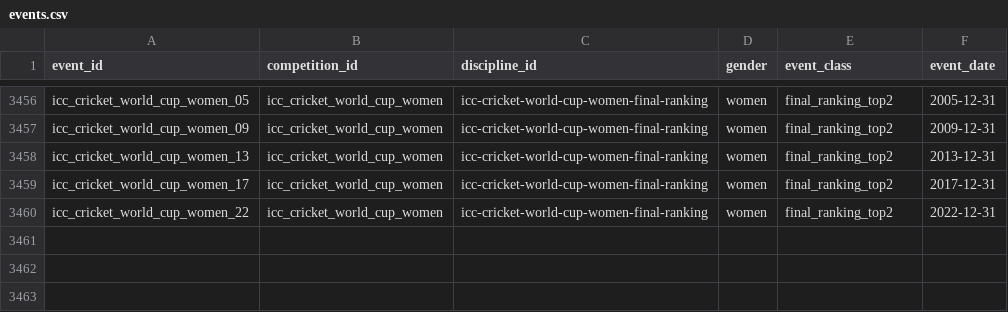
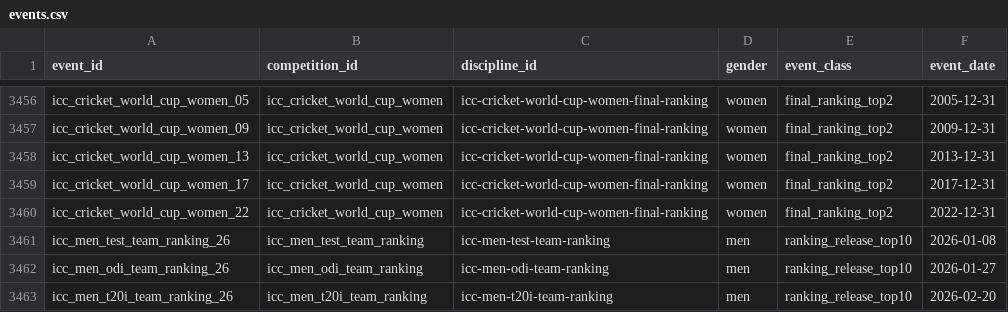
Before and after one commit to V0latix/DataSport, a CSV file: data/processed/databases/competition/events.csv, drawn as a sheet; only a part is shown, gaps mark what is left out; the diff names each change by its address in the sheet, - before the commit and + after, or states it on an @@ line.

```diff
--- a/data/processed/databases/competition/events.csv
+++ b/data/processed/databases/competition/events.csv
+row 3461: icc_men_test_team_ranking_26 | icc_men_test_team_ranking | icc-men-test-team-ranking | men | ranking_release_top10 | 2026-01-08
+row 3462: icc_men_odi_team_ranking_26 | icc_men_odi_team_ranking | icc-men-odi-team-ranking | men | ranking_release_top10 | 2026-01-27
+row 3463: icc_men_t20i_team_ranking_26 | icc_men_t20i_team_ranking | icc-men-t20i-team-ranking | men | ranking_release_top10 | 2026-02-20
```
Also changed, not shown: data/processed/databases/competition/competitions.csv, data/processed/databases/competition/participants.csv, 24 other files.
